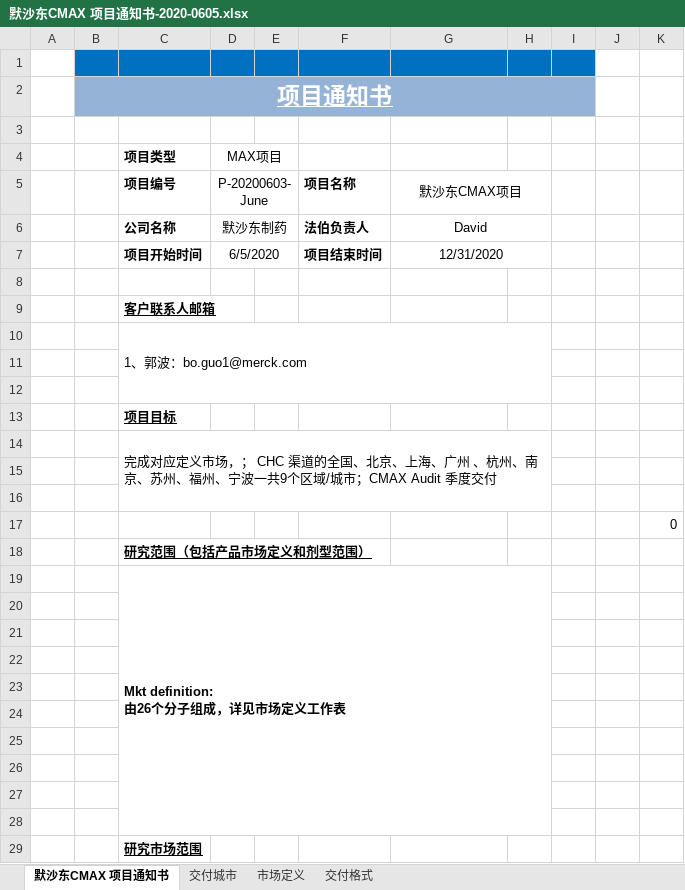
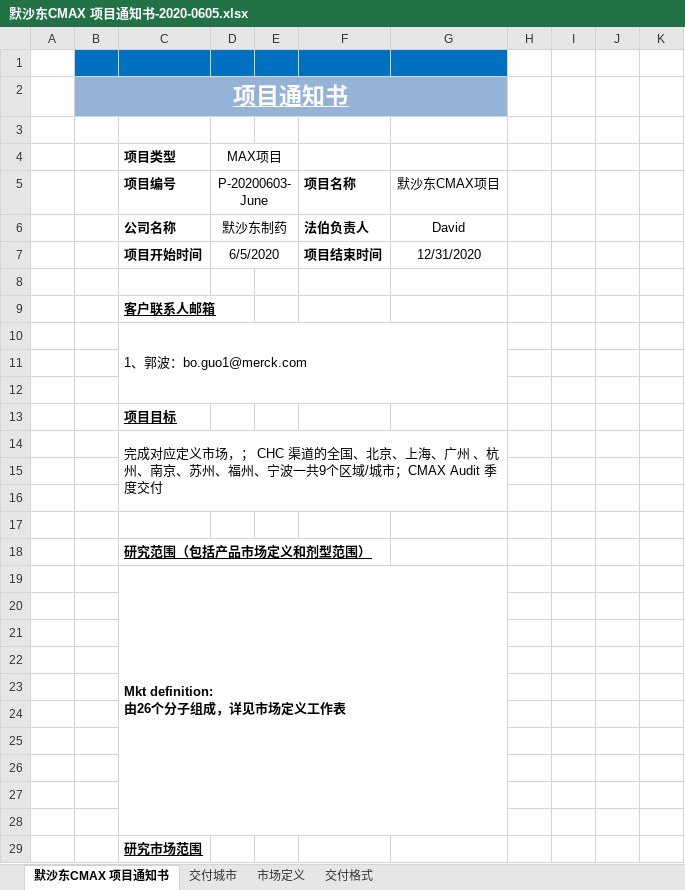
Before and after one commit to Zaphiroth/MSD_CHC_2019, an Excel workbook: 01_Background/默沙东CMAX 项目通知书-2020-0605.xlsx, sheet 默沙东CMAX 项目通知书, drawn as a sheet; only a part is shown; values as stored, in another font and other column widths than the file's, no borders; the diff covers the shown part only; the diff names each change by its address in the sheet, - before the commit and + after, or states it on an @@ line.

```diff
--- a/01_Background/默沙东CMAX 项目通知书-2020-0605.xlsx (sheet 默沙东CMAX 项目通知书)
+++ b/01_Background/默沙东CMAX 项目通知书-2020-0605.xlsx (sheet 默沙东CMAX 项目通知书)
-H1:I1 fill: #0070C0
+H1:I1 fill: none
-B2:I2 merged
+B2:G2 merged
-H2:I2 fill: #95B3D7
+H2:I2 fill: none
-G5:H5 merged
-G6:H6 merged
-G7:H7 merged
-C10:H12 merged
+C10:G12 merged
-C14:H16 merged
+C14:G16 merged
-K17: 0
+K17: (empty)
-C19:H28 merged
+C19:G28 merged
```
Also changed, not shown: merged cells elsewhere in this sheet, 14 other files.
